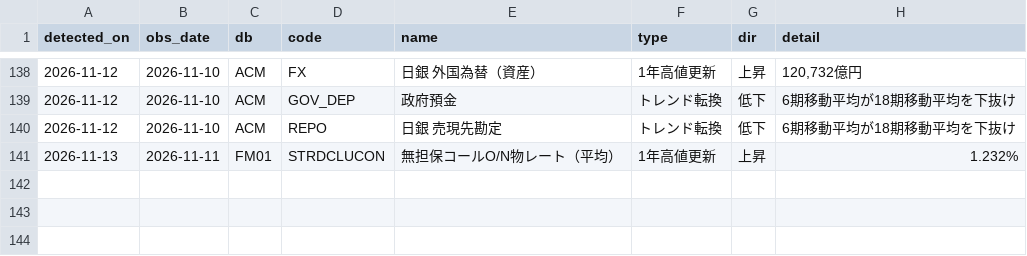
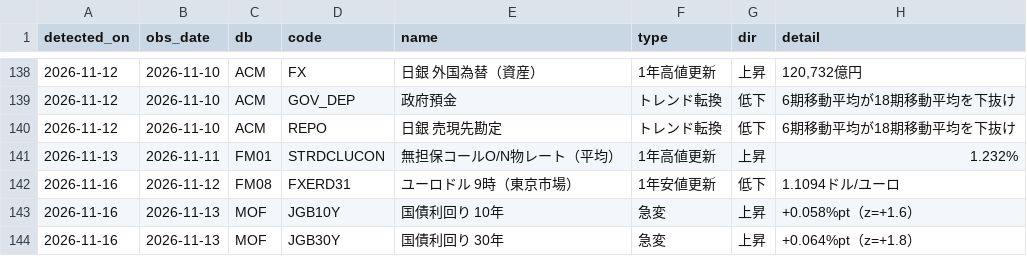
Before and after one commit to git-san-934/portal, a CSV file: boj-stats/pipeline/reports/signals_log.csv, drawn as a sheet; only a part is shown, gaps mark what is left out; the diff names each change by its address in the sheet, - before the commit and + after, or states it on an @@ line.

```diff
--- a/boj-stats/pipeline/reports/signals_log.csv
+++ b/boj-stats/pipeline/reports/signals_log.csv
+row 142: 2026-11-16 | 2026-11-12 | FM08 | FXERD31 | ユーロドル 9時（東京市場） | 1年安値更新 | 低下 | 1.1094ドル/ユーロ
+row 143: 2026-11-16 | 2026-11-13 | MOF | JGB10Y | 国債利回り 10年 | 急変 | 上昇 | +0.058%pt（z=+1.6）
+row 144: 2026-11-16 | 2026-11-13 | MOF | JGB30Y | 国債利回り 30年 | 急変 | 上昇 | +0.064%pt（z=+1.8）
```
Also changed, not shown: boj-stats/pipeline/data/FM01_STRDCLUCON.csv, boj-stats/pipeline/data/FM01_STRDCLUCV.csv, 11 other files.
